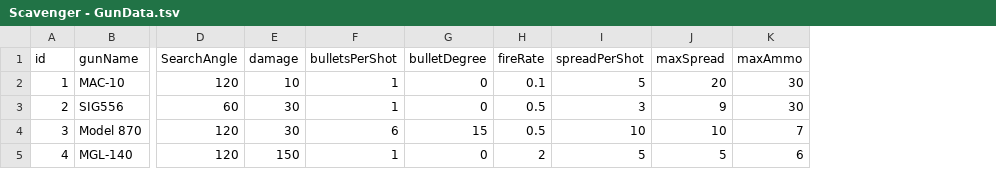
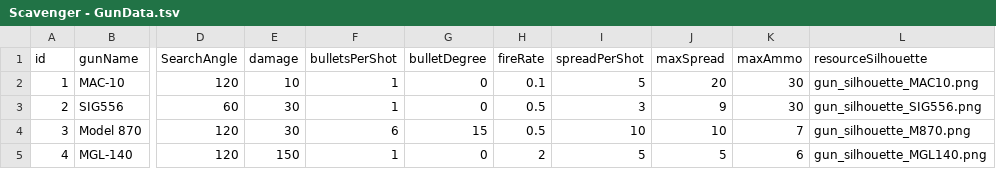
Before and after one commit to HolyGuy6455/ProjectScavenger, a TSV file: Assets/Data/Scavenger - GunData.tsv, drawn as a sheet; only a part is shown, gaps mark what is left out; the diff names each change by its address in the sheet, - before the commit and + after, or states it on an @@ line.

Commit message:
feat: 무기 시스템 개편 및 UI 연동
- GunData.tsv 구조 변경에 맞춰 GunData.cs에 resourceSilhouette 필드 추가
- AIStateViewer에서 발생하던 NullReferenceException 에러 수정
- Shooter가 인벤토리 탄창을 직접 참조하지 않고 자체 잔탄(currentAmmo)을 관리하도록 수정
- MagazineUsage 수정: 탄창 장착 대신 즉시 잔탄을 맞바꾸는 전술 재장전(Tactical Reload) 기능 구현
- 총기 상태 표시를 위한 WeaponUI 클래스 신규 추가 및 이벤트 연동
- CharData의 gunData를 int로 변경하고, 캐릭터 선택 시 해당하는 총기를 자동 장착하도록 구현

```diff
--- a/Assets/Data/Scavenger - GunData.tsv
+++ b/Assets/Data/Scavenger - GunData.tsv
+column L (resourceSilhouette), rows 2-5: gun_silhouette_MAC10.png | gun_silhouette_SIG556.png | gun_silhouette_M870.png | gun_silhouette_MGL140.png
```
Also changed, not shown: 22 other files.
